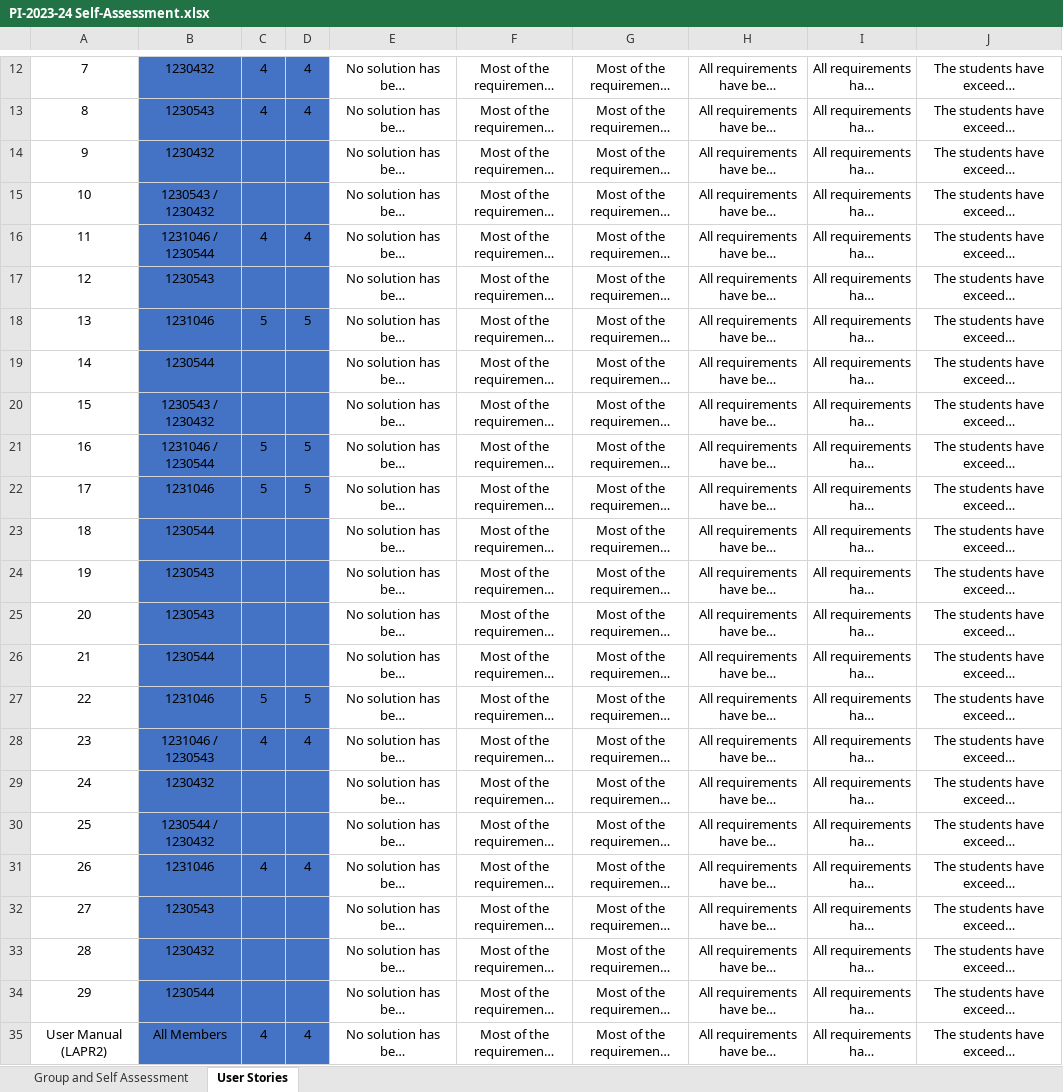
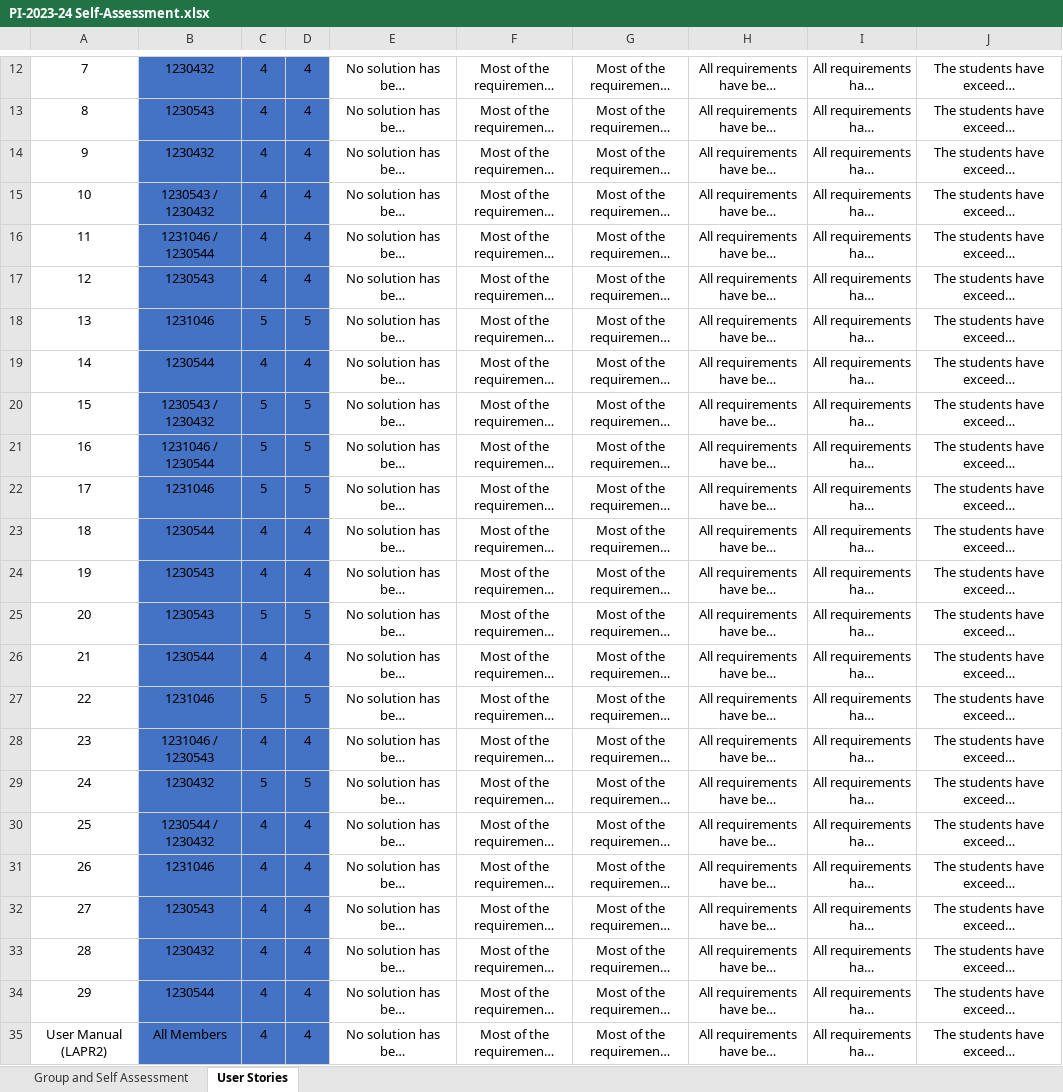
Before and after one commit to daniel41silva05/ISEP_2023_2024_LAPR2, an Excel workbook: PI-2023-24 Self-Assessment.xlsx, sheet User Stories, drawn as a sheet; only a part is shown, gaps mark what is left out; long unchanged cells end in …; values as stored, in another font and other column widths than the file's, no borders; the diff names each change by its address in the sheet, - before the commit and + after, or states it on an @@ line.

```diff
--- a/PI-2023-24 Self-Assessment.xlsx (sheet User Stories)
+++ b/PI-2023-24 Self-Assessment.xlsx (sheet User Stories)
-C14:C15: (empty)
+C14:C15: 4
-D14:D15: (empty)
+D14:D15: 4
-C17: (empty)
+C17: 4
-D17: (empty)
+D17: 4
-C19: (empty)
+C19: 4
-D19: (empty)
+D19: 4
-C20: (empty)
+C20: 5
-D20: (empty)
+D20: 5
-C23:C24: (empty)
+C23:C24: 4
-D23:D24: (empty)
+D23:D24: 4
-C25: (empty)
+C25: 5
-D25: (empty)
+D25: 5
-C26: (empty)
+C26: 4
-D26: (empty)
+D26: 4
-C29: (empty)
+C29: 5
-D29: (empty)
+D29: 5
-C30: (empty)
+C30: 4
-D30: (empty)
+D30: 4
-C32:C34: (empty)
+C32:C34: 4
-D32:D34: (empty)
+D32:D34: 4
```
Also changed, not shown: sheet Group and Self Assessment.
